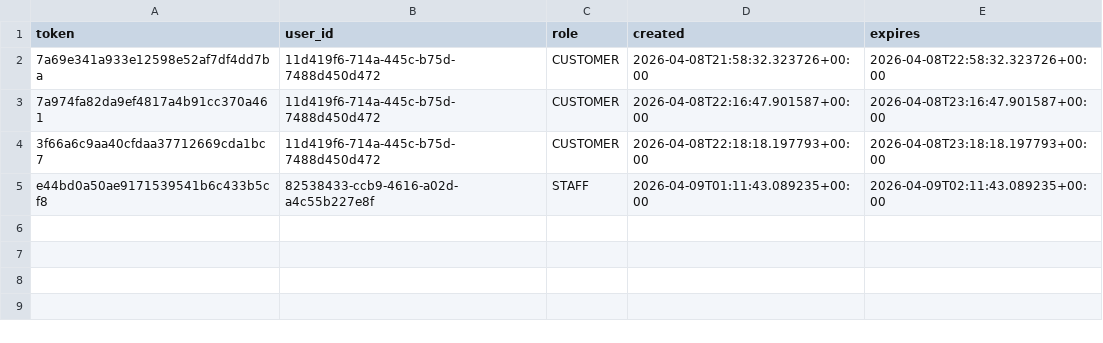
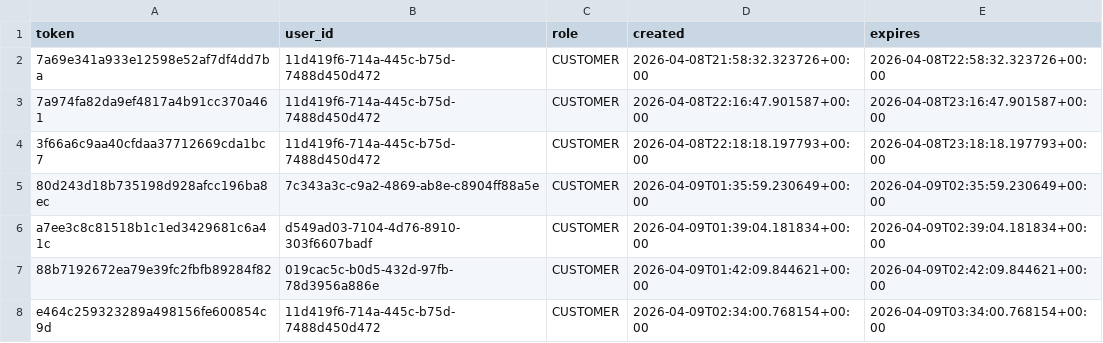
Before and after one commit to Badger-Tree/310_Group17FoodApp_GOATSQUAD, a CSV file: app/data/sessions.csv, drawn as a sheet; removed rows and columns are numbered as before the commit, all else as after; the diff names each change by its address in the sheet, - before the commit and + after, or states it on an @@ line.

```diff
--- a/app/data/sessions.csv
+++ b/app/data/sessions.csv
-row 5: e44bd0a50ae9171539541b6c433b5cf8 | 82538433-ccb9-4616-a02d-a4c55b227e8f | STAFF | 2026-04-09T01:11:43.089235+00:00 | 2026-04-09T02:11:43.089235+00:00
+row 5: 80d243d18b735198d928afcc196ba8ec | 7c343a3c-c9a2-4869-ab8e-c8904ff88a5e | CUSTOMER | 2026-04-09T01:35:59.230649+00:00 | 2026-04-09T02:35:59.230649+00:00
+row 6: a7ee3c8c81518b1c1ed3429681c6a41c | d549ad03-7104-4d76-8910-303f6607badf | CUSTOMER | 2026-04-09T01:39:04.181834+00:00 | 2026-04-09T02:39:04.181834+00:00
+row 7: 88b7192672ea79e39fc2fbfb89284f82 | 019cac5c-b0d5-432d-97fb-78d3956a886e | CUSTOMER | 2026-04-09T01:42:09.844621+00:00 | 2026-04-09T02:42:09.844621+00:00
+row 8: e464c259323289a498156fe600854c9d | 11d419f6-714a-445c-b75d-7488d450d472 | CUSTOMER | 2026-04-09T02:34:00.768154+00:00 | 2026-04-09T03:34:00.768154+00:00
```
Also changed, not shown: app/data/cart.csv, app/data/notification.csv, 10 other files.
